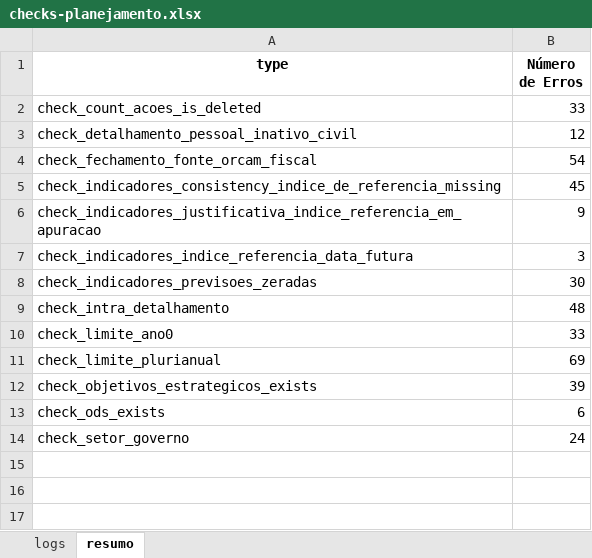
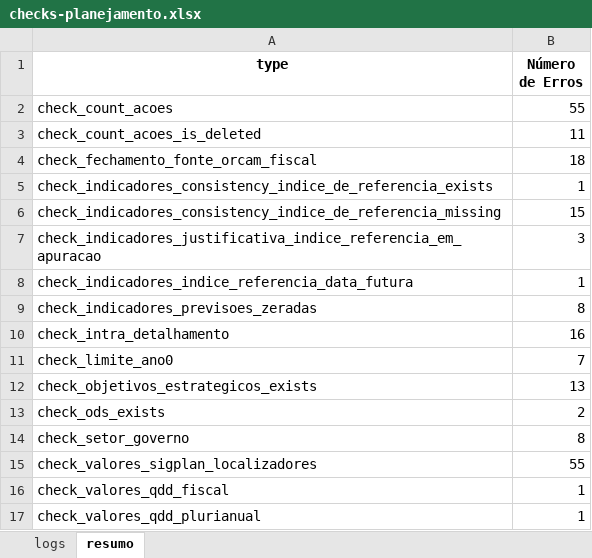
Before and after one commit to splor-mg/checks-planejamento-report, an Excel workbook: data/checks-planejamento.xlsx, sheet resumo, drawn as a sheet; values as stored, in another font and other column widths than the file's, no borders; removed rows and columns are numbered as before the commit, all else as after; the diff names each change by its address in the sheet, - before the commit and + after, or states it on an @@ line.

```diff
--- a/data/checks-planejamento.xlsx (sheet resumo)
+++ b/data/checks-planejamento.xlsx (sheet resumo)
+row 2: check_count_acoes | 55
-B3 (Número de Erros): 33
+B3 (Número de Erros): 11
-row 3: check_detalhamento_pessoal_inativo_civil | 12
-B4 (Número de Erros): 54
+B4 (Número de Erros): 18
+row 5: check_indicadores_consistency_indice_de_referencia_exists | 1
-B6 (Número de Erros): 45
+B6 (Número de Erros): 15
-B7 (Número de Erros): 9
+B7 (Número de Erros): 3
-B8 (Número de Erros): 3
+B8 (Número de Erros): 1
-B9 (Número de Erros): 30
+B9 (Número de Erros): 8
-B10 (Número de Erros): 48
+B10 (Número de Erros): 16
-B11 (Número de Erros): 33
+B11 (Número de Erros): 7
-row 11: check_limite_plurianual | 69
-B12 (Número de Erros): 39
+B12 (Número de Erros): 13
-B13 (Número de Erros): 6
+B13 (Número de Erros): 2
-B14 (Número de Erros): 24
+B14 (Número de Erros): 8
+row 15: check_valores_sigplan_localizadores | 55
+row 16: check_valores_qdd_fiscal | 1
+row 17: check_valores_qdd_plurianual | 1
```
Also changed, not shown: sheet logs, data/ppag2026-dadosmg/acoes_planejamento.xlsx, data/sisor-dados/base_categoria_pessoal.xlsx, 22 other files.
